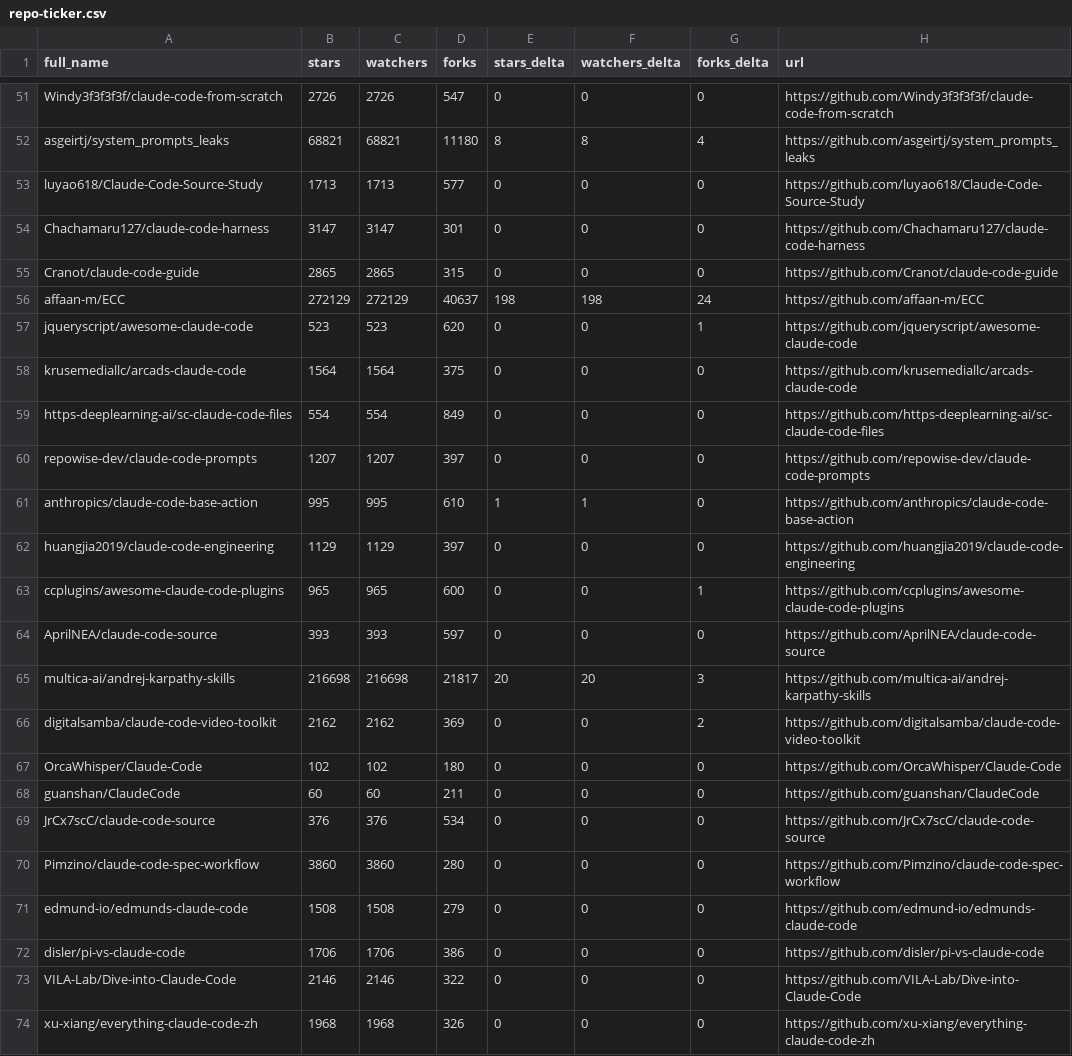
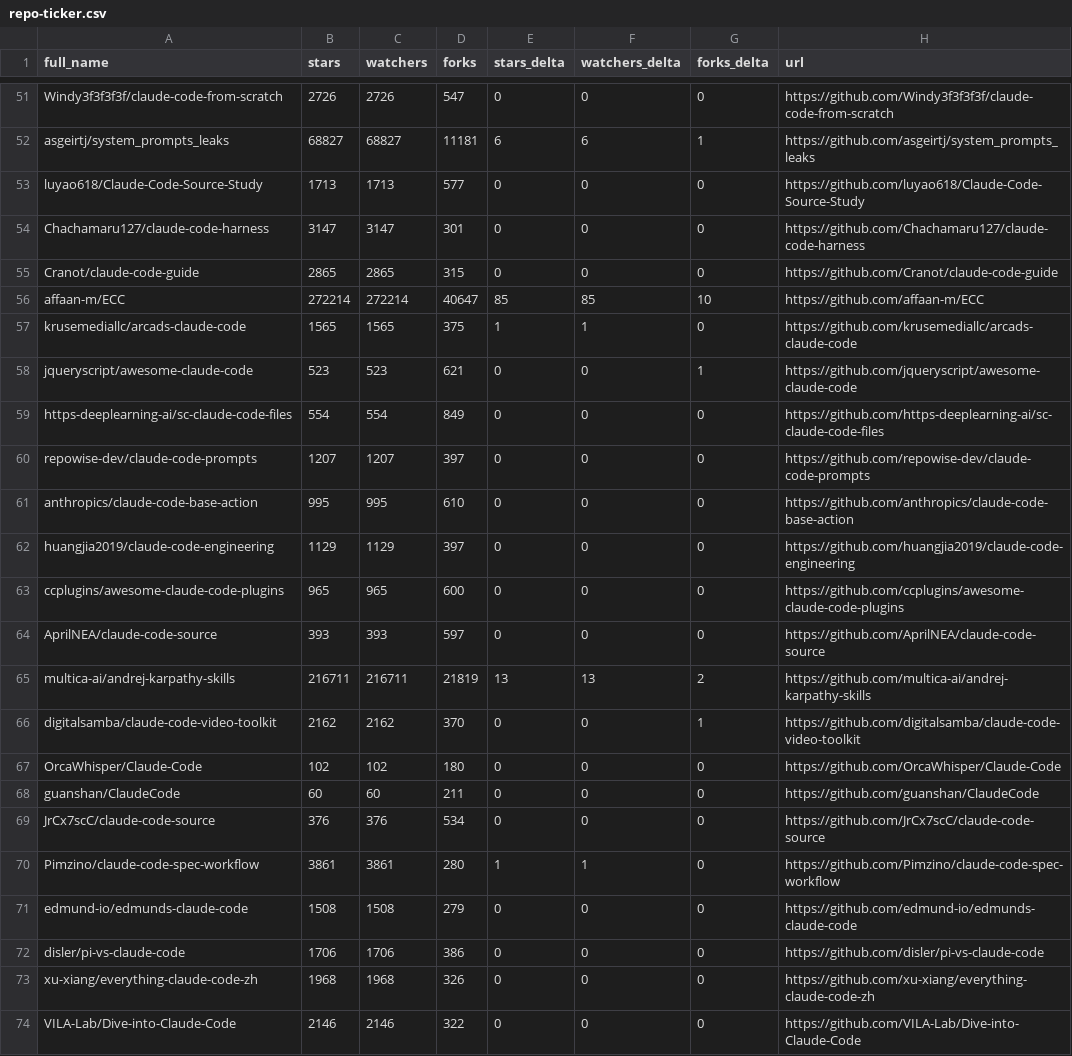
Before and after one commit to thegeosman/awesome-claude-code, a CSV file: data/repo-ticker.csv, drawn as a sheet; only a part is shown, gaps mark what is left out; removed rows and columns are numbered as before the commit, all else as after; the diff covers the shown part only; the diff names each change by its address in the sheet, - before the commit and + after, or states it on an @@ line.

```diff
--- a/data/repo-ticker.csv
+++ b/data/repo-ticker.csv
-B52 (stars): 68821
+B52 (stars): 68827
-C52 (watchers): 68821
+C52 (watchers): 68827
-D52 (forks): 11180
+D52 (forks): 11181
-E52 (stars_delta): 8
+E52 (stars_delta): 6
-F52 (watchers_delta): 8
+F52 (watchers_delta): 6
-G52 (forks_delta): 4
+G52 (forks_delta): 1
-B56 (stars): 272129
+B56 (stars): 272214
-C56 (watchers): 272129
+C56 (watchers): 272214
-D56 (forks): 40637
+D56 (forks): 40647
-E56 (stars_delta): 198
+E56 (stars_delta): 85
-F56 (watchers_delta): 198
+F56 (watchers_delta): 85
-G56 (forks_delta): 24
+G56 (forks_delta): 10
+row 57: krusemediallc/arcads-claude-code | 1565 | 1565 | 375 | 1 | 1 | 0 | https://github.com/krusemediallc/arcads-claude-code
-D58 (forks): 620
+D58 (forks): 621
-row 58: krusemediallc/arcads-claude-code | 1564 | 1564 | 375 | 0 | 0 | 0 | https://github.com/krusemediallc/arcads-claude-code
-E61 (stars_delta): 1
+E61 (stars_delta): 0
-F61 (watchers_delta): 1
+F61 (watchers_delta): 0
-G63 (forks_delta): 1
+G63 (forks_delta): 0
-B65 (stars): 216698
+B65 (stars): 216711
-C65 (watchers): 216698
+C65 (watchers): 216711
-D65 (forks): 21817
+D65 (forks): 21819
-E65 (stars_delta): 20
+E65 (stars_delta): 13
-F65 (watchers_delta): 20
+F65 (watchers_delta): 13
-G65 (forks_delta): 3
+G65 (forks_delta): 2
-D66 (forks): 369
+D66 (forks): 370
-G66 (forks_delta): 2
+G66 (forks_delta): 1
-B70 (stars): 3860
+B70 (stars): 3861
-C70 (watchers): 3860
+C70 (watchers): 3861
-E70 (stars_delta): 0
+E70 (stars_delta): 1
-F70 (watchers_delta): 0
+F70 (watchers_delta): 1
@@ row 74 moved to row 73: xu-xiang/everything-claude-code-zh @@
```
Also changed, not shown: 1 added row, 1 removed row, 2 moved rows and 123 edited cells elsewhere in this file, 2 other files.
